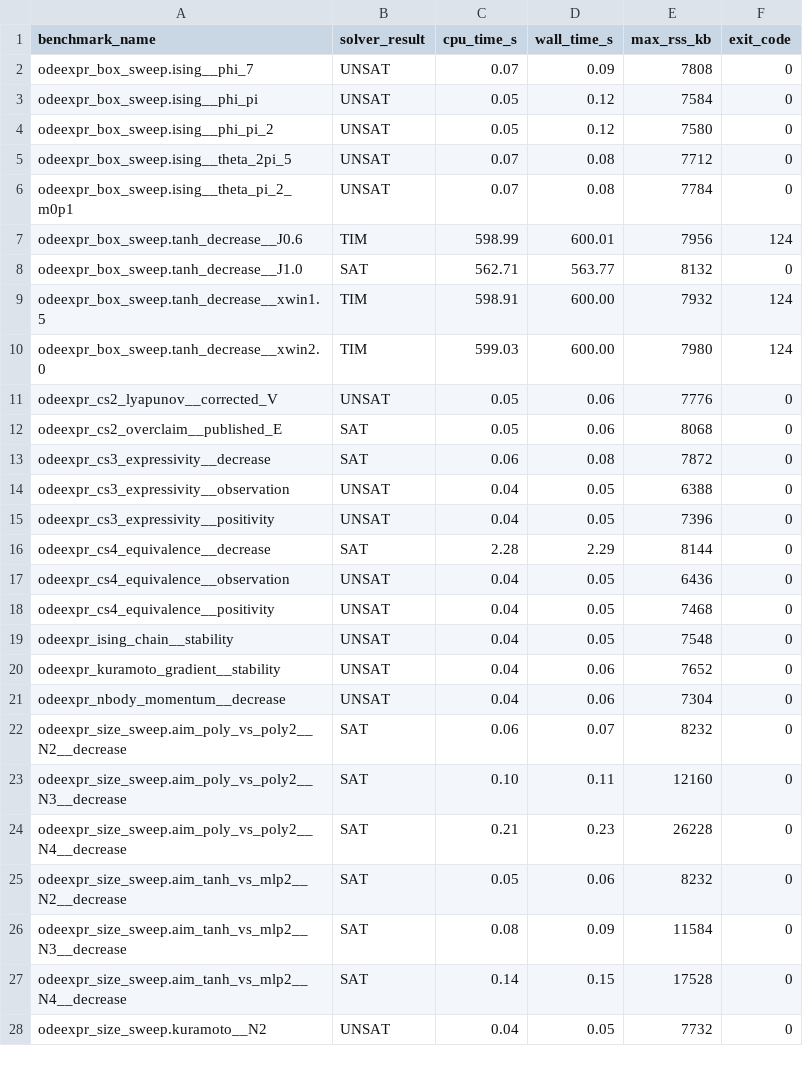
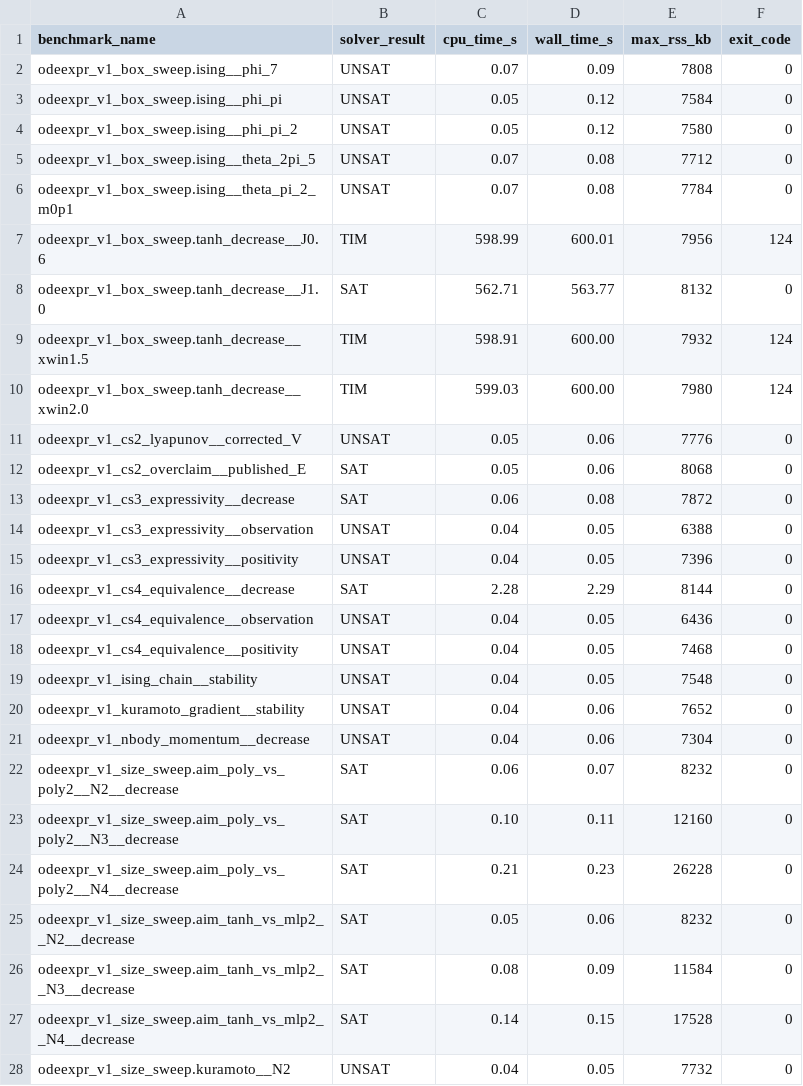
Before and after one commit to ncsys-lab/dReal-CMake, a CSV file: benchmark/baseline_odeexpr_cav26.csv, drawn as a sheet; only a part is shown; the diff covers the shown part only.

```diff
--- a/benchmark/baseline_odeexpr_cav26.csv
+++ b/benchmark/baseline_odeexpr_cav26.csv
@@ -1,28 +1,28 @@
 benchmark_name,solver_result,cpu_time_s,wall_time_s,max_rss_kb,exit_code
-odeexpr_box_sweep.ising__phi_7,UNSAT,0.07,0.09,7808,0
-odeexpr_box_sweep.ising__phi_pi,UNSAT,0.05,0.12,7584,0
-odeexpr_box_sweep.ising__phi_pi_2,UNSAT,0.05,0.12,7580,0
-odeexpr_box_sweep.ising__theta_2pi_5,UNSAT,0.07,0.08,7712,0
-odeexpr_box_sweep.ising__theta_pi_2_m0p1,UNSAT,0.07,0.08,7784,0
-odeexpr_box_sweep.tanh_decrease__J0.6,TIM,598.99,600.01,7956,124
-odeexpr_box_sweep.tanh_decrease__J1.0,SAT,562.71,563.77,8132,0
-odeexpr_box_sweep.tanh_decrease__xwin1.5,TIM,598.91,600.00,7932,124
-odeexpr_box_sweep.tanh_decrease__xwin2.0,TIM,599.03,600.00,7980,124
-odeexpr_cs2_lyapunov__corrected_V,UNSAT,0.05,0.06,7776,0
-odeexpr_cs2_overclaim__published_E,SAT,0.05,0.06,8068,0
-odeexpr_cs3_expressivity__decrease,SAT,0.06,0.08,7872,0
-odeexpr_cs3_expressivity__observation,UNSAT,0.04,0.05,6388,0
-odeexpr_cs3_expressivity__positivity,UNSAT,0.04,0.05,7396,0
-odeexpr_cs4_equivalence__decrease,SAT,2.28,2.29,8144,0
-odeexpr_cs4_equivalence__observation,UNSAT,0.04,0.05,6436,0
-odeexpr_cs4_equivalence__positivity,UNSAT,0.04,0.05,7468,0
-odeexpr_ising_chain__stability,UNSAT,0.04,0.05,7548,0
-odeexpr_kuramoto_gradient__stability,UNSAT,0.04,0.06,7652,0
-odeexpr_nbody_momentum__decrease,UNSAT,0.04,0.06,7304,0
-odeexpr_size_sweep.aim_poly_vs_poly2__N2__decrease,SAT,0.06,0.07,8232,0
-odeexpr_size_sweep.aim_poly_vs_poly2__N3__decrease,SAT,0.10,0.11,12160,0
-odeexpr_size_sweep.aim_poly_vs_poly2__N4__decrease,SAT,0.21,0.23,26228,0
-odeexpr_size_sweep.aim_tanh_vs_mlp2__N2__decrease,SAT,0.05,0.06,8232,0
-odeexpr_size_sweep.aim_tanh_vs_mlp2__N3__decrease,SAT,0.08,0.09,11584,0
-odeexpr_size_sweep.aim_tanh_vs_mlp2__N4__decrease,SAT,0.14,0.15,17528,0
-odeexpr_size_sweep.kuramoto__N2,UNSAT,0.04,0.05,7732,0
+odeexpr_v1_box_sweep.ising__phi_7,UNSAT,0.07,0.09,7808,0
+odeexpr_v1_box_sweep.ising__phi_pi,UNSAT,0.05,0.12,7584,0
+odeexpr_v1_box_sweep.ising__phi_pi_2,UNSAT,0.05,0.12,7580,0
+odeexpr_v1_box_sweep.ising__theta_2pi_5,UNSAT,0.07,0.08,7712,0
+odeexpr_v1_box_sweep.ising__theta_pi_2_m0p1,UNSAT,0.07,0.08,7784,0
+odeexpr_v1_box_sweep.tanh_decrease__J0.6,TIM,598.99,600.01,7956,124
+odeexpr_v1_box_sweep.tanh_decrease__J1.0,SAT,562.71,563.77,8132,0
+odeexpr_v1_box_sweep.tanh_decrease__xwin1.5,TIM,598.91,600.00,7932,124
+odeexpr_v1_box_sweep.tanh_decrease__xwin2.0,TIM,599.03,600.00,7980,124
+odeexpr_v1_cs2_lyapunov__corrected_V,UNSAT,0.05,0.06,7776,0
+odeexpr_v1_cs2_overclaim__published_E,SAT,0.05,0.06,8068,0
+odeexpr_v1_cs3_expressivity__decrease,SAT,0.06,0.08,7872,0
+odeexpr_v1_cs3_expressivity__observation,UNSAT,0.04,0.05,6388,0
+odeexpr_v1_cs3_expressivity__positivity,UNSAT,0.04,0.05,7396,0
+odeexpr_v1_cs4_equivalence__decrease,SAT,2.28,2.29,8144,0
+odeexpr_v1_cs4_equivalence__observation,UNSAT,0.04,0.05,6436,0
+odeexpr_v1_cs4_equivalence__positivity,UNSAT,0.04,0.05,7468,0
+odeexpr_v1_ising_chain__stability,UNSAT,0.04,0.05,7548,0
+odeexpr_v1_kuramoto_gradient__stability,UNSAT,0.04,0.06,7652,0
+odeexpr_v1_nbody_momentum__decrease,UNSAT,0.04,0.06,7304,0
+odeexpr_v1_size_sweep.aim_poly_vs_poly2__N2__decrease,SAT,0.06,0.07,8232,0
+odeexpr_v1_size_sweep.aim_poly_vs_poly2__N3__decrease,SAT,0.10,0.11,12160,0
+odeexpr_v1_size_sweep.aim_poly_vs_poly2__N4__decrease,SAT,0.21,0.23,26228,0
+odeexpr_v1_size_sweep.aim_tanh_vs_mlp2__N2__decrease,SAT,0.05,0.06,8232,0
+odeexpr_v1_size_sweep.aim_tanh_vs_mlp2__N3__decrease,SAT,0.08,0.09,11584,0
+odeexpr_v1_size_sweep.aim_tanh_vs_mlp2__N4__decrease,SAT,0.14,0.15,17528,0
+odeexpr_v1_size_sweep.kuramoto__N2,UNSAT,0.04,0.05,7732,0
```
Also changed, not shown: 16 edited cells elsewhere in this file, benchmark/baseline_local.csv, benchmark/baseline_odeexpr_dreal3.csv, 10 other files.
